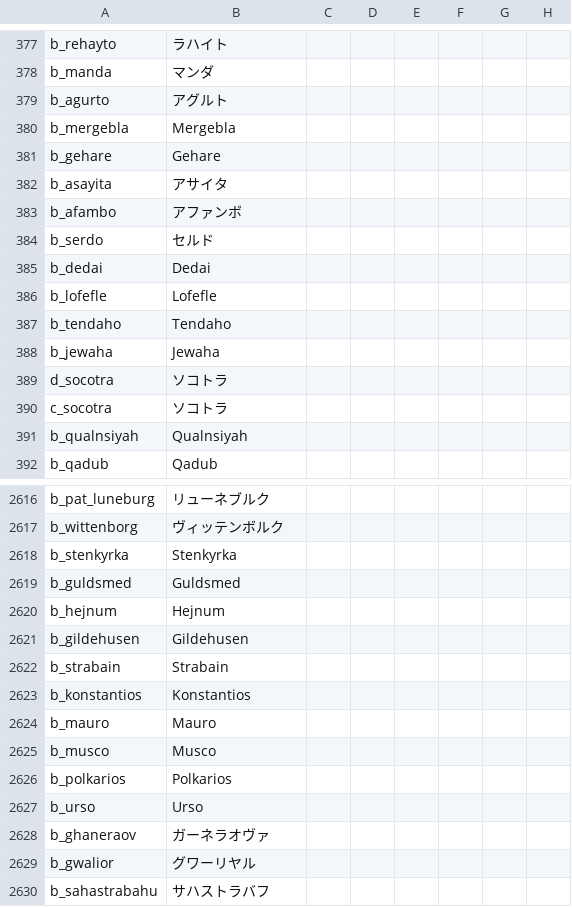
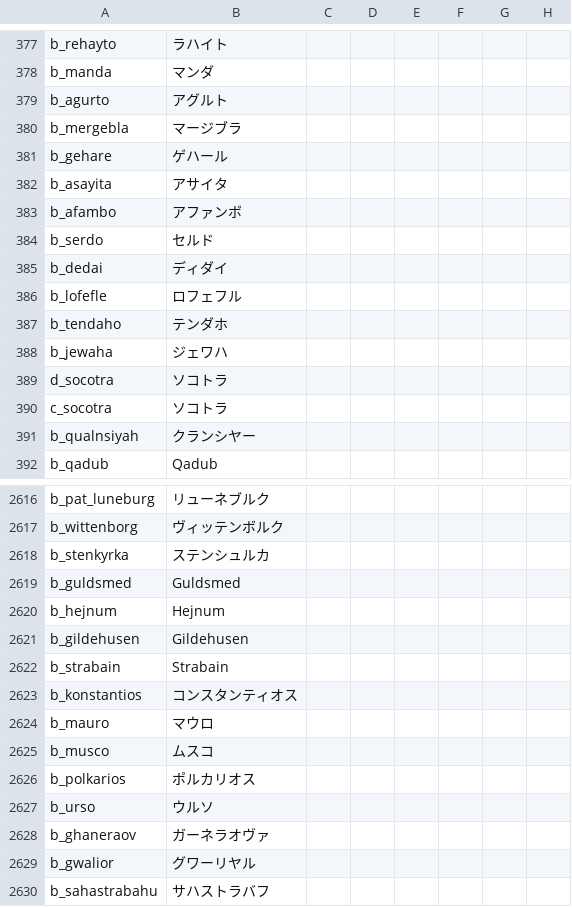
Before and after one commit to matanki-saito/CK2JPModAppendixI, a CSV file: source/localisation/India.csv, drawn as a sheet; only a part is shown, gaps mark what is left out; the diff covers the shown part only; the diff names each change by its address in the sheet, - before the commit and + after, or states it on an @@ line.

```diff
--- a/source/localisation/India.csv
+++ b/source/localisation/India.csv
-B380: Mergebla
+B380: マージブラ
-B381: Gehare
+B381: ゲハール
-B385: Dedai
+B385: ディダイ
-B386: Lofefle
+B386: ロフェフル
-B387: Tendaho
+B387: テンダホ
-B388: Jewaha
+B388: ジェワハ
-B391: Qualnsiyah
+B391: クランシヤー
-B2618: Stenkyrka
+B2618: ステンシュルカ
-B2623: Konstantios
+B2623: コンスタンティオス
-B2624: Mauro
+B2624: マウロ
-B2625: Musco
+B2625: ムスコ
-B2626: Polkarios
+B2626: ポルカリオス
-B2627: Urso
+B2627: ウルソ
```
Also changed, not shown: 29 edited cells elsewhere in this file, source/localisation/LT.csv, source/localisation/v2_02.csv.
